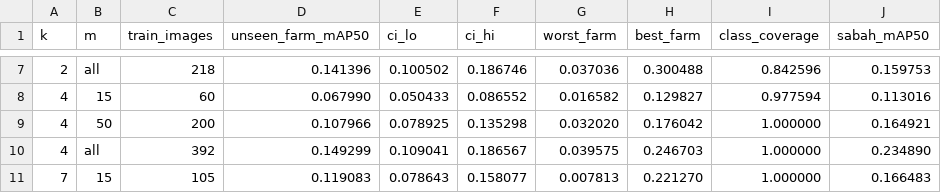
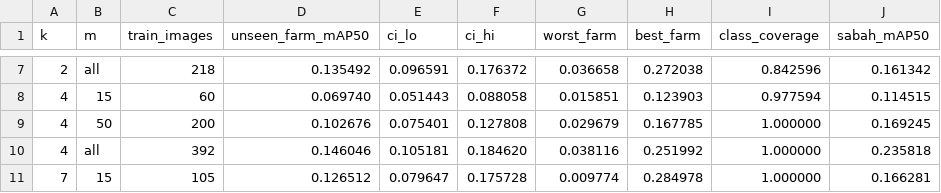
Before and after one commit to xiaolin200206/durian-site-split, a CSV file: results_applied/table3_budget_grid.csv, drawn as a sheet; only a part is shown, gaps mark what is left out; the diff covers the shown part only.

```diff
--- a/results_applied/table3_budget_grid.csv
+++ b/results_applied/table3_budget_grid.csv
@@ -7,5 +7,5 @@ k,m,train_images,unseen_farm_mAP50,ci_lo,ci_hi,worst_farm,best_farm,class_covera
-2,all,218,0.141396,0.100502,0.186746,0.037036,0.300488,0.842596,0.159753
-4,15,60,0.067990,0.050433,0.086552,0.016582,0.129827,0.977594,0.113016
-4,50,200,0.107966,0.078925,0.135298,0.032020,0.176042,1.000000,0.164921
-4,all,392,0.149299,0.109041,0.186567,0.039575,0.246703,1.000000,0.234890
-7,15,105,0.119083,0.078643,0.158077,0.007813,0.221270,1.000000,0.166483
+2,all,218,0.135492,0.096591,0.176372,0.036658,0.272038,0.842596,0.161342
+4,15,60,0.069740,0.051443,0.088058,0.015851,0.123903,0.977594,0.114515
+4,50,200,0.102676,0.075401,0.127808,0.029679,0.167785,1.000000,0.169245
+4,all,392,0.146046,0.105181,0.184620,0.038116,0.251992,1.000000,0.235818
+7,15,105,0.126512,0.079647,0.175728,0.009774,0.284978,1.000000,0.166281
```
Also changed, not shown: 42 edited cells elsewhere in this file, results_applied/table4_equal_budget.csv, results_applied/table5_regression.csv, 28 other files.
